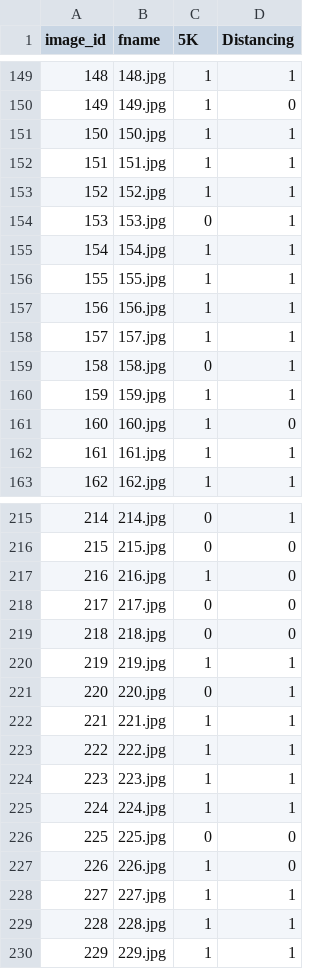
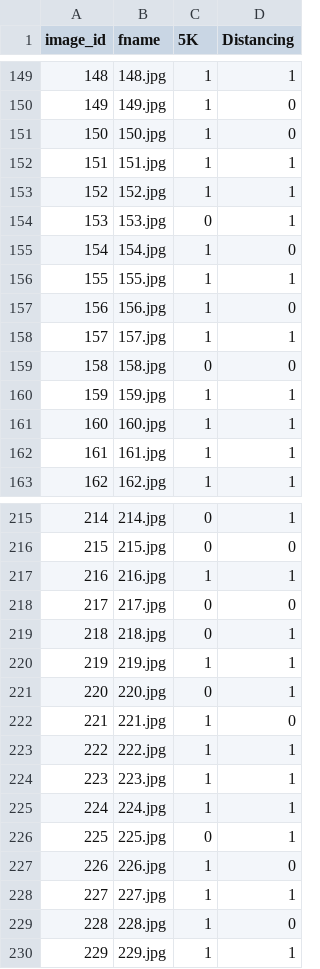
Before and after one commit to ntttrung/Zalo_5K, a CSV file: zalo_AI/268.csv, drawn as a sheet; only a part is shown, gaps mark what is left out; the diff covers the shown part only.

```diff
--- a/zalo_AI/268.csv
+++ b/zalo_AI/268.csv
@@ -150,3 +150,3 @@ image_id,fname,5K,Distancing
 149,149.jpg,1,0
-150,150.jpg,1,1
+150,150.jpg,1,0
 151,151.jpg,1,1
@@ -154,9 +154,9 @@ image_id,fname,5K,Distancing
 153,153.jpg,0,1
-154,154.jpg,1,1
+154,154.jpg,1,0
 155,155.jpg,1,1
-156,156.jpg,1,1
+156,156.jpg,1,0
 157,157.jpg,1,1
-158,158.jpg,0,1
+158,158.jpg,0,0
 159,159.jpg,1,1
-160,160.jpg,1,0
+160,160.jpg,1,1
 161,161.jpg,1,1
@@ -216,8 +216,8 @@ image_id,fname,5K,Distancing
 215,215.jpg,0,0
-216,216.jpg,1,0
+216,216.jpg,1,1
 217,217.jpg,0,0
-218,218.jpg,0,0
+218,218.jpg,0,1
 219,219.jpg,1,1
 220,220.jpg,0,1
-221,221.jpg,1,1
+221,221.jpg,1,0
 222,222.jpg,1,1
@@ -225,6 +225,6 @@ image_id,fname,5K,Distancing
 224,224.jpg,1,1
-225,225.jpg,0,0
+225,225.jpg,0,1
 226,226.jpg,1,0
 227,227.jpg,1,1
-228,228.jpg,1,1
+228,228.jpg,1,0
 229,229.jpg,1,1
```
Also changed, not shown: 47 edited cells elsewhere in this file, 4 other files.
